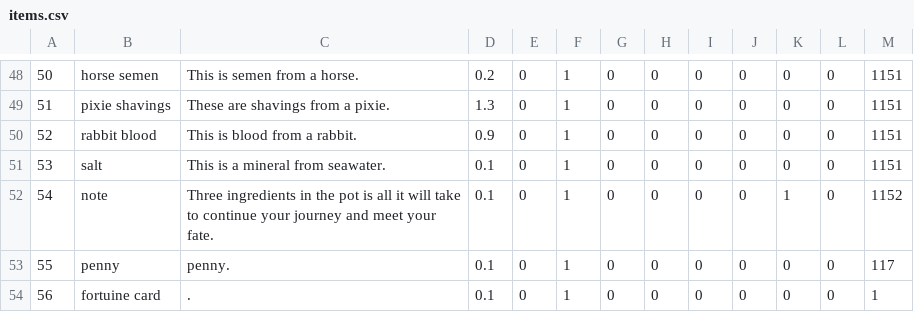
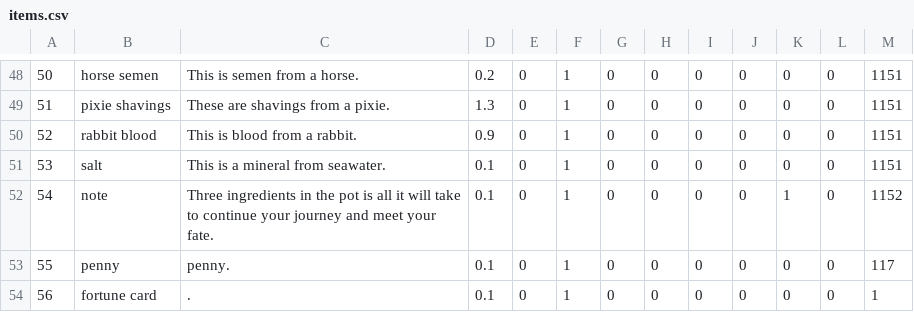
Before and after one commit to ericjohns55/TextBasedAdventure, a CSV file: tbag/src/persist/items.csv, drawn as a sheet; only a part is shown, gaps mark what is left out.

```diff
--- a/tbag/src/persist/items.csv
+++ b/tbag/src/persist/items.csv
@@ -53,2 +53,2 @@
 55|penny|penny.|0.1|0|1|0|0|0|0|0|0|117
-56|fortuine card|.|0.1|0|1|0|0|0|0|0|0|1
+56|fortune card|.|0.1|0|1|0|0|0|0|0|0|1
```
Also changed, not shown: 4 other files.
